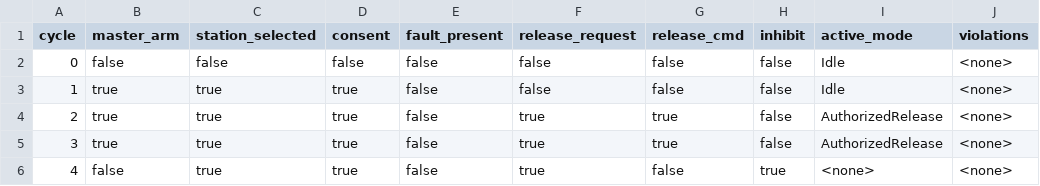
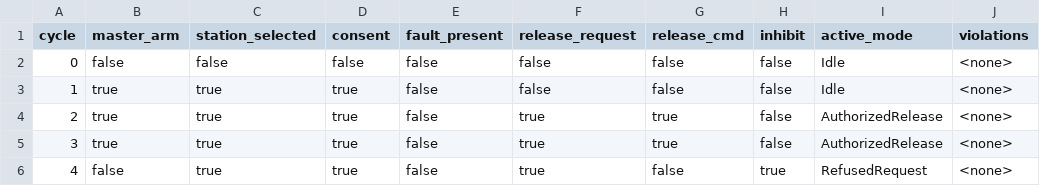
Before and after one commit to Shepherdhunt/OpenLustreStudio, a CSV file: examples/release_logic/scenarios/authorized_release.golden.csv, drawn as a sheet.

```diff
--- a/examples/release_logic/scenarios/authorized_release.golden.csv
+++ b/examples/release_logic/scenarios/authorized_release.golden.csv
@@ -5,2 +5,2 @@ cycle,master_arm,station_selected,consent,fault_present,release_request,release_
 3,true,true,true,false,true,true,false,AuthorizedRelease,<none>
-4,false,true,true,false,true,false,true,<none>,<none>
+4,false,true,true,false,true,false,true,RefusedRequest,<none>
```
Also changed, not shown: 28 other files.
